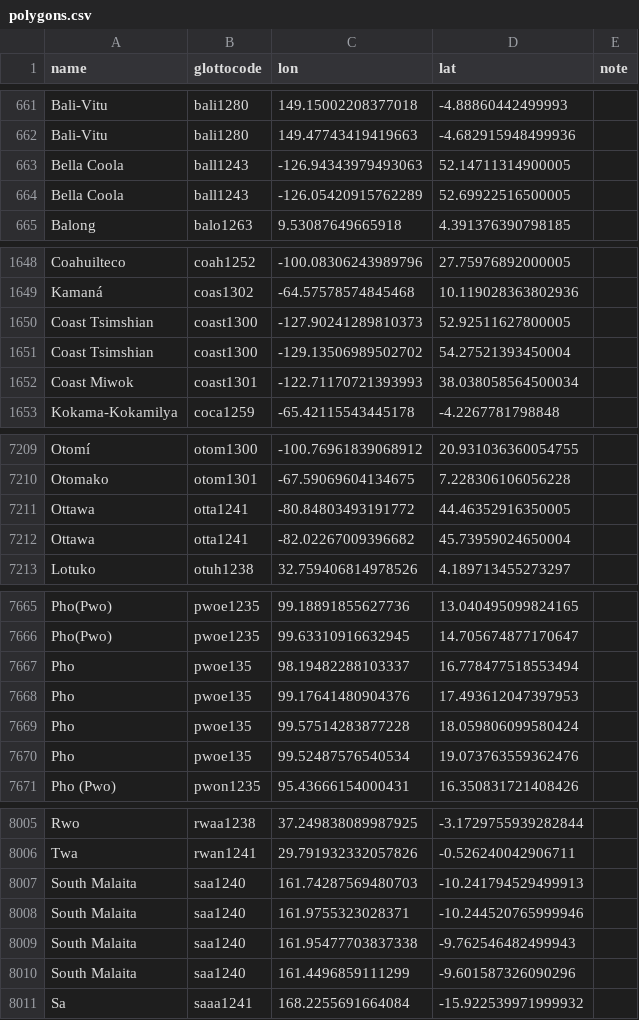
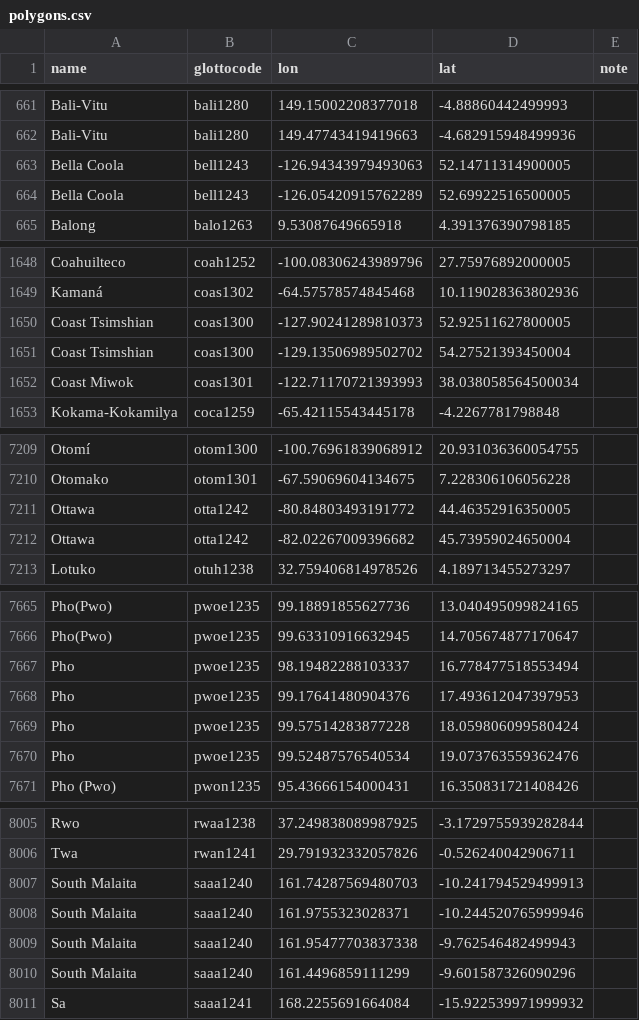
Before and after one commit to Glottography/asher2007world, a CSV file: etc/polygons.csv, drawn as a sheet; only a part is shown, gaps mark what is left out; the diff covers the shown part only.

Commit message:
fix invalid glottocodes

```diff
--- a/etc/polygons.csv
+++ b/etc/polygons.csv
@@ -662,4 +662,4 @@ Bali-Vitu,bali1280,149.15002208377018,-4.88860442499993
 Bali-Vitu,bali1280,149.47743419419663,-4.682915948499936
-Bella Coola,ball1243,-126.94343979493063,52.14711314900005
-Bella Coola,ball1243,-126.05420915762289,52.69922516500005
+Bella Coola,bell1243,-126.94343979493063,52.14711314900005
+Bella Coola,bell1243,-126.05420915762289,52.69922516500005
 Balong,balo1263,9.53087649665918,4.391376390798185
@@ -1649,5 +1649,5 @@ Coahuilteco,coah1252,-100.08306243989796,27.75976892000005
 Kamaná,coas1302,-64.57578574845468,10.119028363802936
-Coast Tsimshian,coast1300,-127.90241289810373,52.92511627800005
-Coast Tsimshian,coast1300,-129.13506989502702,54.27521393450004
-Coast Miwok,coast1301,-122.71170721393993,38.038058564500034
+Coast Tsimshian,coas1300,-127.90241289810373,52.92511627800005
+Coast Tsimshian,coas1300,-129.13506989502702,54.27521393450004
+Coast Miwok,coas1301,-122.71170721393993,38.038058564500034
 Kokama-Kokamilya,coca1259,-65.42115543445178,-4.2267781798848
@@ -7210,4 +7210,4 @@ Otomí,otom1300,-100.76961839068912,20.931036360054755
 Otomako,otom1301,-67.59069604134675,7.228306106056228
-Ottawa,otta1241,-80.84803493191772,44.46352916350005
-Ottawa,otta1241,-82.02267009396682,45.73959024650004
+Ottawa,otta1242,-80.84803493191772,44.46352916350005
+Ottawa,otta1242,-82.02267009396682,45.73959024650004
 Lotuko,otuh1238,32.759406814978526,4.189713455273297
@@ -7666,6 +7666,6 @@ Pho(Pwo),pwoe1235,99.18891855627736,13.040495099824165
 Pho(Pwo),pwoe1235,99.63310916632945,14.705674877170647
-Pho,pwoe135,98.19482288103337,16.778477518553494
-Pho,pwoe135,99.17641480904376,17.493612047397953
-Pho,pwoe135,99.57514283877228,18.059806099580424
-Pho,pwoe135,99.52487576540534,19.073763559362476
+Pho,pwoe1235,98.19482288103337,16.778477518553494
+Pho,pwoe1235,99.17641480904376,17.493612047397953
+Pho,pwoe1235,99.57514283877228,18.059806099580424
+Pho,pwoe1235,99.52487576540534,19.073763559362476
 Pho (Pwo),pwon1235,95.43666154000431,16.350831721408426
@@ -8006,6 +8006,6 @@ Rwo,rwaa1238,37.249838089987925,-3.1729755939282844
 Twa,rwan1241,29.791932332057826,-0.526240042906711
-South Malaita,saa1240,161.74287569480703,-10.241794529499913
-South Malaita,saa1240,161.9755323028371,-10.244520765999946
-South Malaita,saa1240,161.95477703837338,-9.762546482499943
-South Malaita,saa1240,161.4496859111299,-9.601587326090296
+South Malaita,saaa1240,161.74287569480703,-10.241794529499913
+South Malaita,saaa1240,161.9755323028371,-10.244520765999946
+South Malaita,saaa1240,161.95477703837338,-9.762546482499943
+South Malaita,saaa1240,161.4496859111299,-9.601587326090296
 Sa,saaa1241,168.2255691664084,-15.922539971999932
```
Also changed, not shown: 12 edited cells elsewhere in this file.
